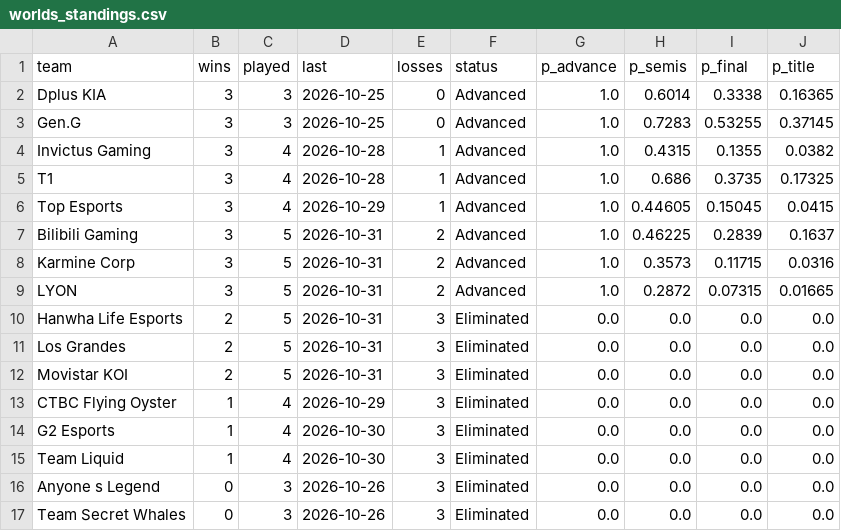
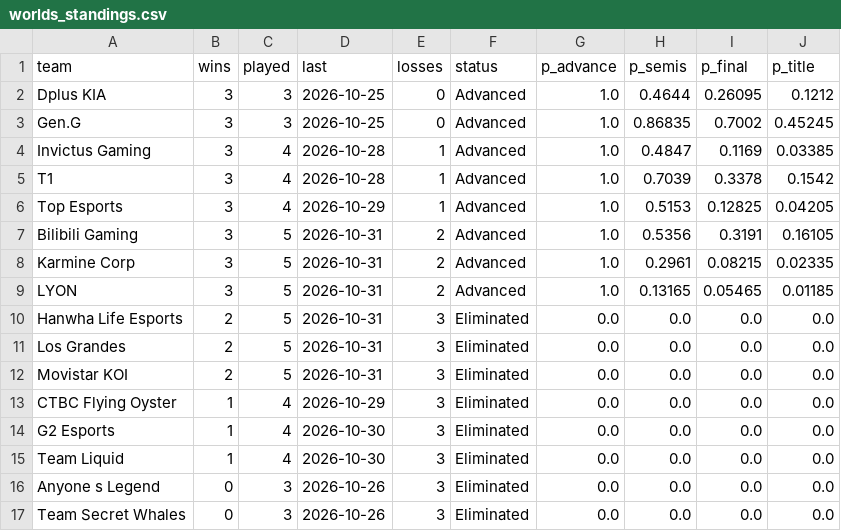
Before and after one commit to justin-li-code/lol-patch-tracker, a CSV file: data/processed/worlds_standings.csv, drawn as a sheet.

```diff
--- a/data/processed/worlds_standings.csv
+++ b/data/processed/worlds_standings.csv
@@ -1,10 +1,10 @@
 team,wins,played,last,losses,status,p_advance,p_semis,p_final,p_title
-Dplus KIA,3,3,2026-10-25,0,Advanced,1.0,0.6014,0.3338,0.16365
-Gen.G,3,3,2026-10-25,0,Advanced,1.0,0.7283,0.53255,0.37145
-Invictus Gaming,3,4,2026-10-28,1,Advanced,1.0,0.4315,0.1355,0.0382
-T1,3,4,2026-10-28,1,Advanced,1.0,0.686,0.3735,0.17325
-Top Esports,3,4,2026-10-29,1,Advanced,1.0,0.44605,0.15045,0.0415
-Bilibili Gaming,3,5,2026-10-31,2,Advanced,1.0,0.46225,0.2839,0.1637
-Karmine Corp,3,5,2026-10-31,2,Advanced,1.0,0.3573,0.11715,0.0316
-LYON,3,5,2026-10-31,2,Advanced,1.0,0.2872,0.07315,0.01665
+Dplus KIA,3,3,2026-10-25,0,Advanced,1.0,0.4644,0.26095,0.1212
+Gen.G,3,3,2026-10-25,0,Advanced,1.0,0.86835,0.7002,0.45245
+Invictus Gaming,3,4,2026-10-28,1,Advanced,1.0,0.4847,0.1169,0.03385
+T1,3,4,2026-10-28,1,Advanced,1.0,0.7039,0.3378,0.1542
+Top Esports,3,4,2026-10-29,1,Advanced,1.0,0.5153,0.12825,0.04205
+Bilibili Gaming,3,5,2026-10-31,2,Advanced,1.0,0.5356,0.3191,0.16105
+Karmine Corp,3,5,2026-10-31,2,Advanced,1.0,0.2961,0.08215,0.02335
+LYON,3,5,2026-10-31,2,Advanced,1.0,0.13165,0.05465,0.01185
 Hanwha Life Esports,2,5,2026-10-31,3,Eliminated,0.0,0.0,0.0,0.0
```
Also changed, not shown: data/processed/team_bans.csv, data/processed/team_pools.csv, 9 other files.
